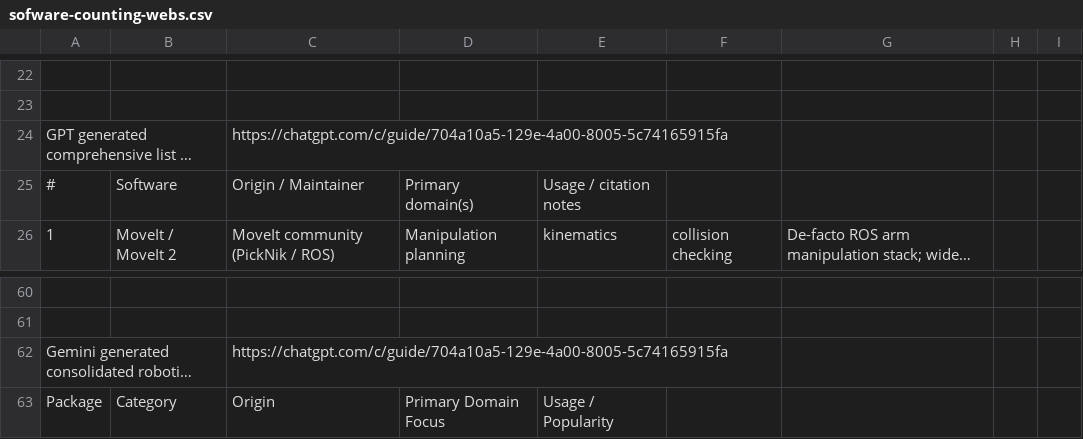
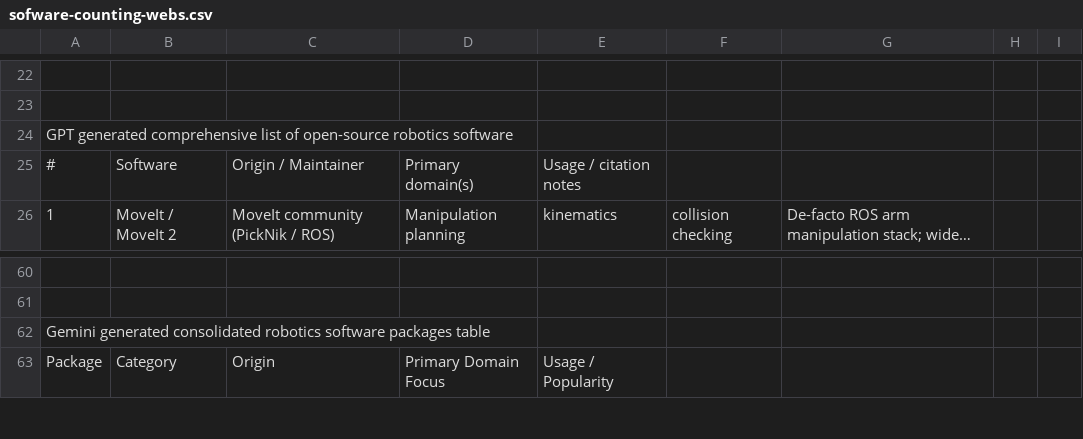
Before and after one commit to FangZiyang/Robotics-Software-for-Motion-Planning-and-Simulation, a CSV file: examples/sofware-counting-webs.csv, drawn as a sheet; only a part is shown, gaps mark what is left out; long unchanged cells end in …; the diff names each change by its address in the sheet, - before the commit and + after, or states it on an @@ line.

Commit message:
Fix cross-domain accuracy, recommendation count, and LLM provenance from review
- comparison: correct the band-table takeaway; documented user
  characteristics is Rare in MPS and LBM but not reported for MI (was
  wrongly called Rare across all three domains)
- recommendations: the by-quality list covers eight quality areas, not
  nine (surface reliability and robustness share one recommendation);
  reword the lead-in to match
- appendixB: trim the LLM query note to the reproducibility essentials
  (model, interface, date, prompt); drop the uncited flagship/default
  editorializing
- examples: remove the private ChatGPT conversation URLs from the source
  catalogue header rows (the Gemini row reused the GPT link); consistent
  with recording model + prompt + date rather than unstable chat links
- rebuild Robotics-Software-State-of-Practice.pdf (172 pp)

```diff
--- a/examples/sofware-counting-webs.csv
+++ b/examples/sofware-counting-webs.csv
-C24: https://chatgpt.com/c/guide/704a10a5-129e-4a00-8005-5c74165915fa
+C24: (empty)
-C62: https://chatgpt.com/c/guide/704a10a5-129e-4a00-8005-5c74165915fa
+C62: (empty)
```
Also changed, not shown: 4 other files.
